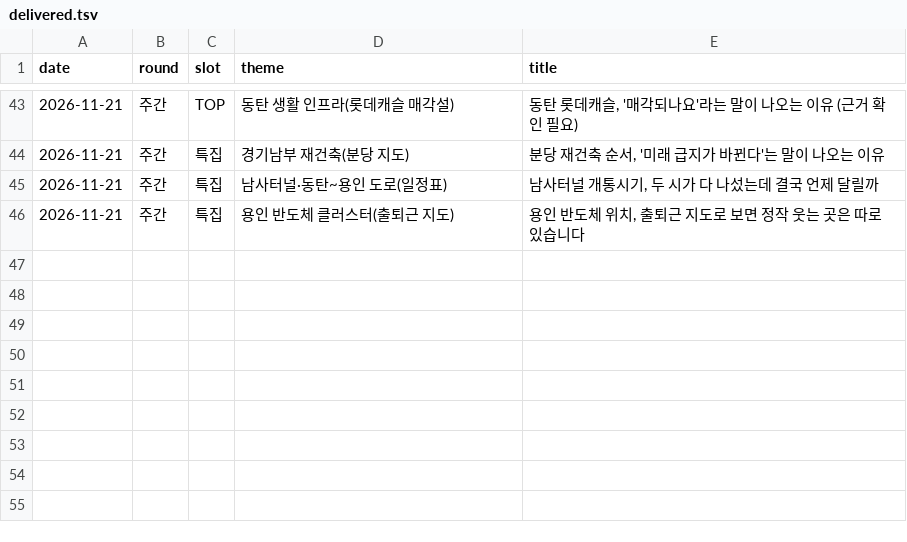
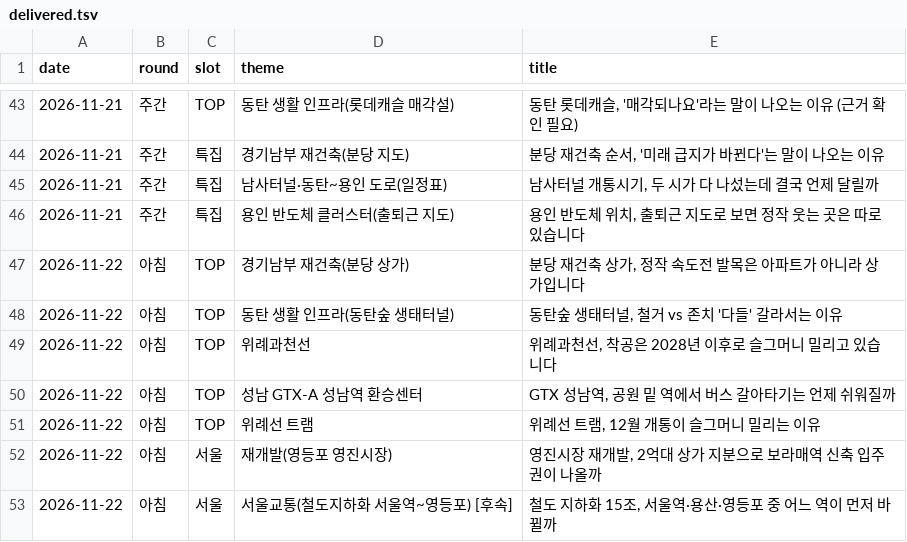
Before and after one commit to min123172317-max/blog-images, a TSV file: data/delivered.tsv, drawn as a sheet; only a part is shown, gaps mark what is left out.

```diff
--- a/data/delivered.tsv
+++ b/data/delivered.tsv
@@ -46 +46,8 @@ date	round	slot	theme	title
 2026-11-21	주간	특집	용인 반도체 클러스터(출퇴근 지도)	용인 반도체 위치, 출퇴근 지도로 보면 정작 웃는 곳은 따로 있습니다
+2026-11-22	아침	TOP	경기남부 재건축(분당 상가)	분당 재건축 상가, 정작 속도전 발목은 아파트가 아니라 상가입니다
+2026-11-22	아침	TOP	동탄 생활 인프라(동탄숲 생태터널)	동탄숲 생태터널, 철거 vs 존치 '다들' 갈라서는 이유
+2026-11-22	아침	TOP	위례과천선	위례과천선, 착공은 2028년 이후로 슬그머니 밀리고 있습니다
+2026-11-22	아침	TOP	성남 GTX-A 성남역 환승센터	GTX 성남역, 공원 밑 역에서 버스 갈아타기는 언제 쉬워질까
+2026-11-22	아침	TOP	위례선 트램	위례선 트램, 12월 개통이 슬그머니 밀리는 이유
+2026-11-22	아침	서울	재개발(영등포 영진시장)	영진시장 재개발, 2억대 상가 지분으로 보라매역 신축 입주권이 나올까
+2026-11-22	아침	서울	서울교통(철도지하화 서울역~영등포) [후속]	철도 지하화 15조, 서울역·용산·영등포 중 어느 역이 먼저 바뀔까
```
Also changed, not shown: data/blog_stats.tsv, 1 other file.
